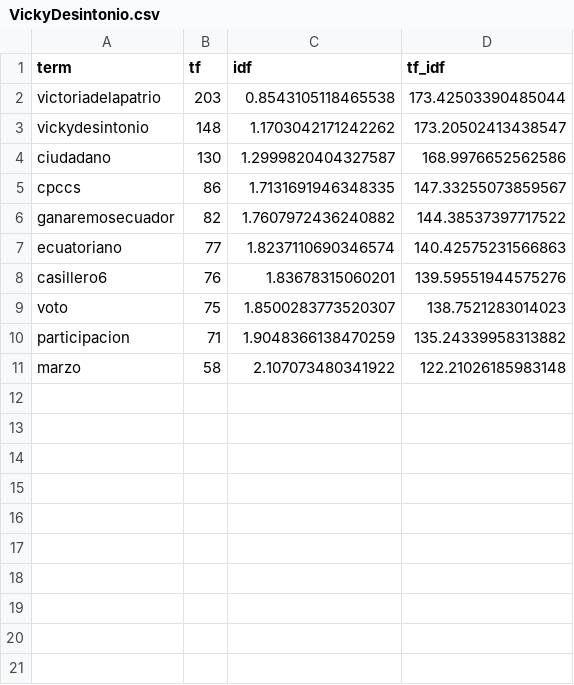
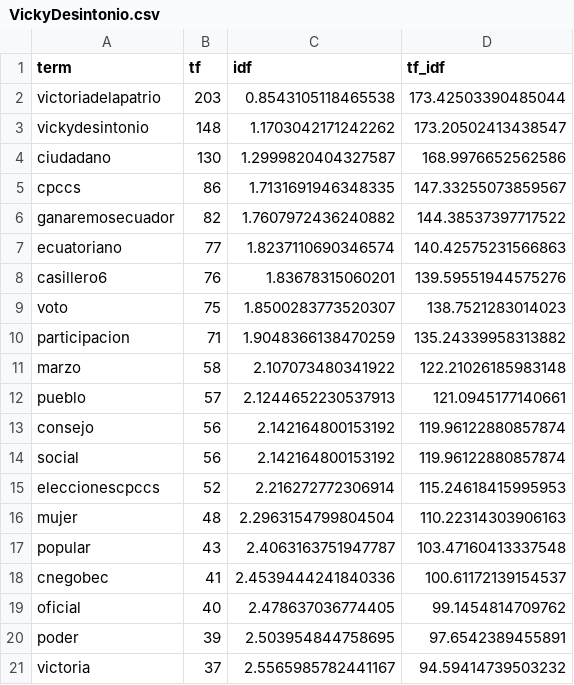
Before and after one commit to kris-aid/Text-Mining, a CSV file: Output/Tweets/Top20Words/VickyDesintonio.csv (was Output/Tweets/Top10Words/VickyDesintonio.csv), drawn as a sheet.

```diff
--- a/Output/Tweets/Top10Words/VickyDesintonio.csv
+++ b/Output/Tweets/Top20Words/VickyDesintonio.csv
@@ -11 +11,11 @@ participacion,71,1.9048366138470259,135.24339958313882
 marzo,58,2.107073480341922,122.21026185983148
+pueblo,57,2.1244652230537913,121.0945177140661
+consejo,56,2.142164800153192,119.96122880857874
+social,56,2.142164800153192,119.96122880857874
+eleccionescpccs,52,2.216272772306914,115.24618415995953
+mujer,48,2.2963154799804504,110.22314303906163
+popular,43,2.4063163751947787,103.47160413337548
+cnegobec,41,2.4539444241840336,100.61172139154537
+oficial,40,2.478637036774405,99.1454814709762
+poder,39,2.503954844758695,97.6542389455891
+victoria,37,2.5565985782441167,94.59414739503232
```
Also changed, not shown: Output/Tweets/Top20Words/HernanUlloa.csv, Output/Tweets/Top20Words/abenavidesgol1.csv, 52 other files.
